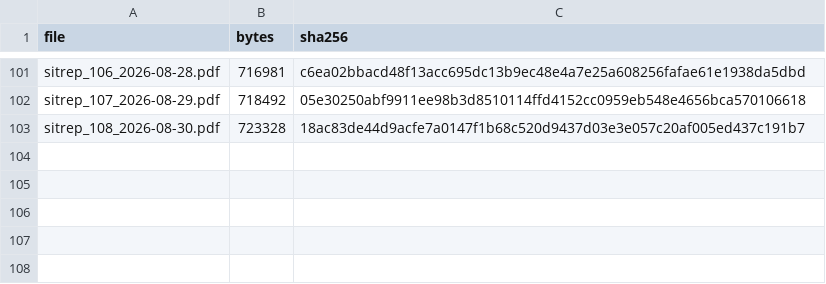
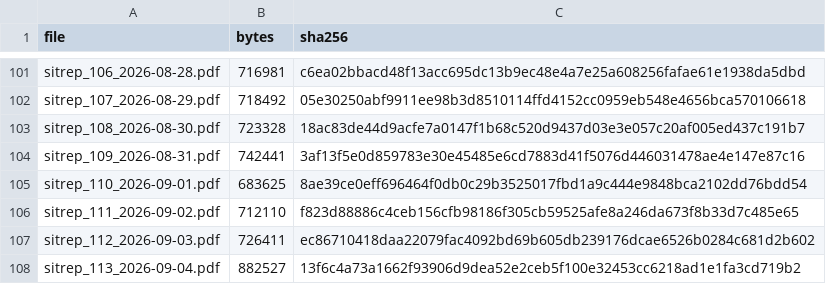
Before and after one commit to vsbuffalo/ebola-bdbv-data, a TSV file: data/raw/sitrep_pdfs.manifest.tsv, drawn as a sheet; only a part is shown, gaps mark what is left out; the diff names each change by its address in the sheet, - before the commit and + after, or states it on an @@ line.

```diff
--- a/data/raw/sitrep_pdfs.manifest.tsv
+++ b/data/raw/sitrep_pdfs.manifest.tsv
+row 104: sitrep_109_2026-08-31.pdf | 742441 | 3af13f5e0d859783e30e45485e6cd7883d41f5076d446031478ae4e147e87c16
+row 105: sitrep_110_2026-09-01.pdf | 683625 | 8ae39ce0eff696464f0db0c29b3525017fbd1a9c444e9848bca2102dd76bdd54
+row 106: sitrep_111_2026-09-02.pdf | 712110 | f823d88886c4ceb156cfb98186f305cb59525afe8a246da673f8b33d7c485e65
+row 107: sitrep_112_2026-09-03.pdf | 726411 | ec86710418daa22079fac4092bd69b605db239176dcae6526b0284c681d2b602
+row 108: sitrep_113_2026-09-04.pdf | 882527 | 13f6c4a73a1662f93906d9dea52e2ceb5f100e32453cc6218ad1e1fa3cd719b2
```
Also changed, not shown: data/raw/PROVENANCE.tsv, data/raw/insp_sitrep_index.tsv, 2 other files.
